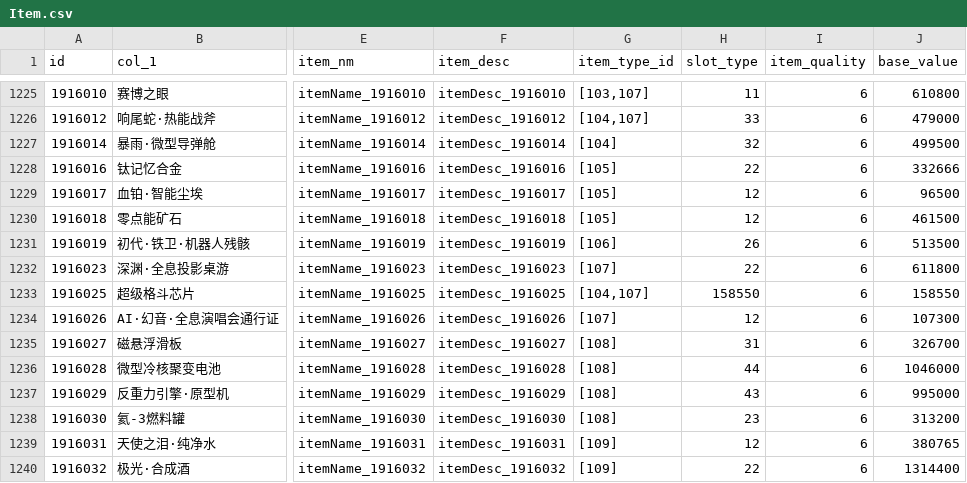
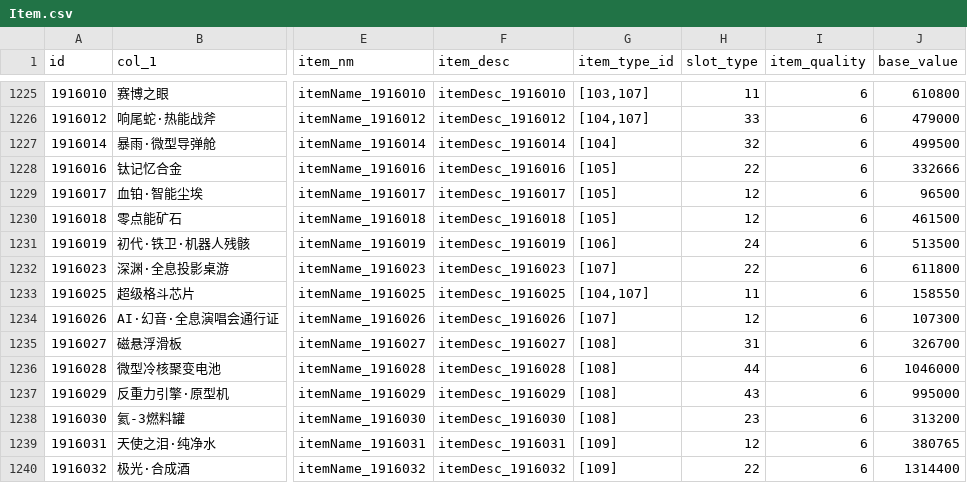
Before and after one commit to nql1314/bidking-booooot, a CSV file: data/Item.csv, drawn as a sheet; only a part is shown, gaps mark what is left out; the diff names each change by its address in the sheet, - before the commit and + after, or states it on an @@ line.

```diff
--- a/data/Item.csv
+++ b/data/Item.csv
-H1231 (slot_type): 26
+H1231 (slot_type): 24
-H1233 (slot_type): 158550
+H1233 (slot_type): 11
```
Also changed, not shown: data/item_prices.csv, 11 other files.
